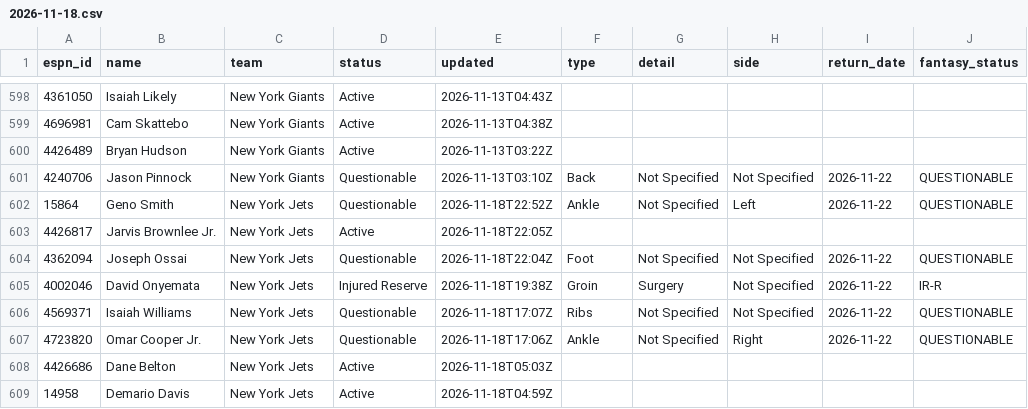
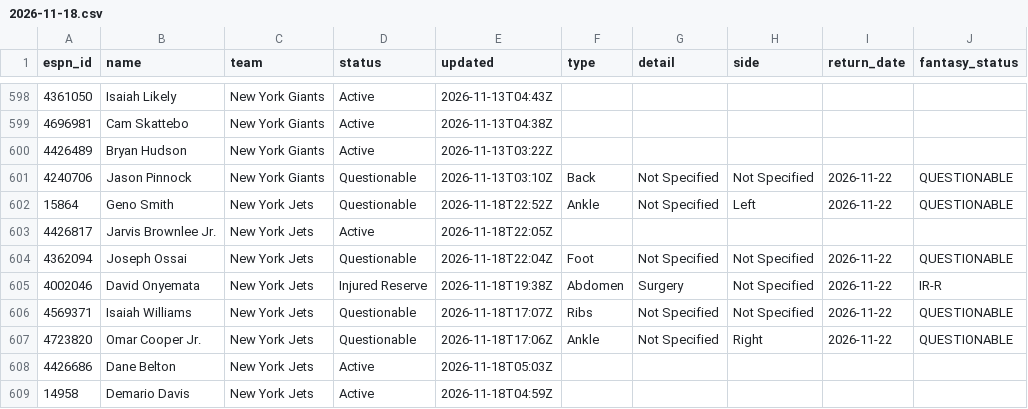
Before and after one commit to ChefJulio/nfl-edge, a CSV file: data/espn_injuries/2026-11-18.csv, drawn as a sheet; only a part is shown, gaps mark what is left out; the diff covers the shown part only; the diff names each change by its address in the sheet, - before the commit and + after, or states it on an @@ line.

```diff
--- a/data/espn_injuries/2026-11-18.csv
+++ b/data/espn_injuries/2026-11-18.csv
-F605 (type): Groin
+F605 (type): Abdomen
```
Also changed, not shown: 5 added rows, 5 removed rows and 6 edited cells elsewhere in this file, 3 other files.
